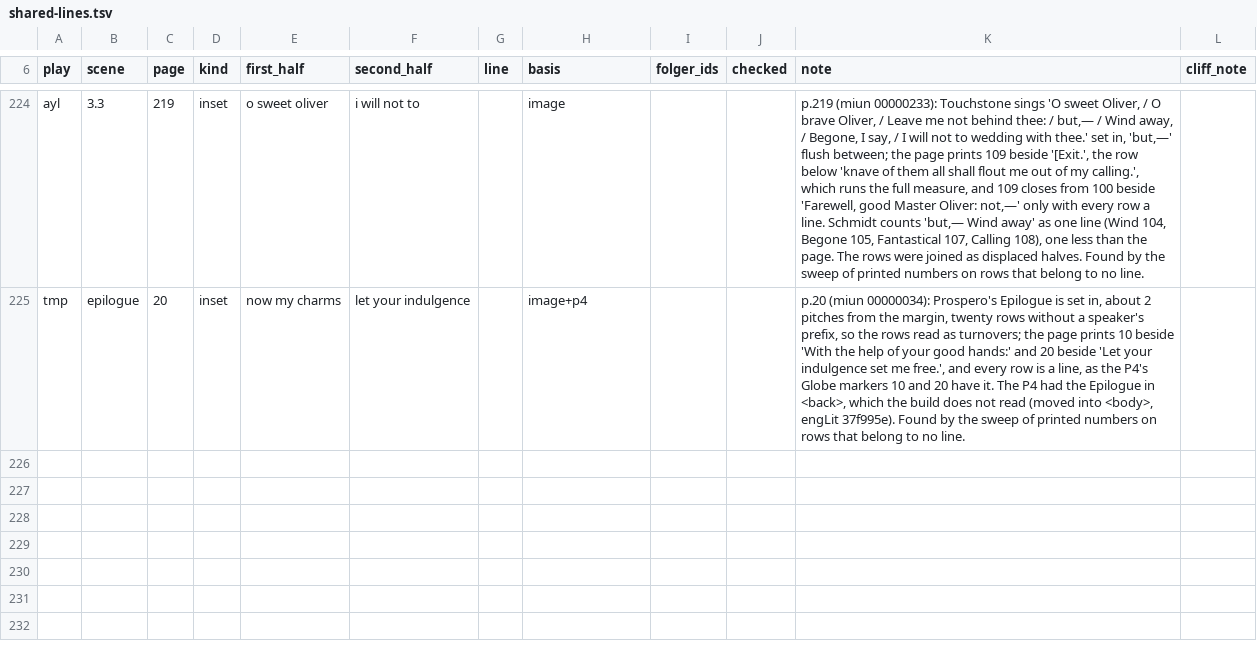
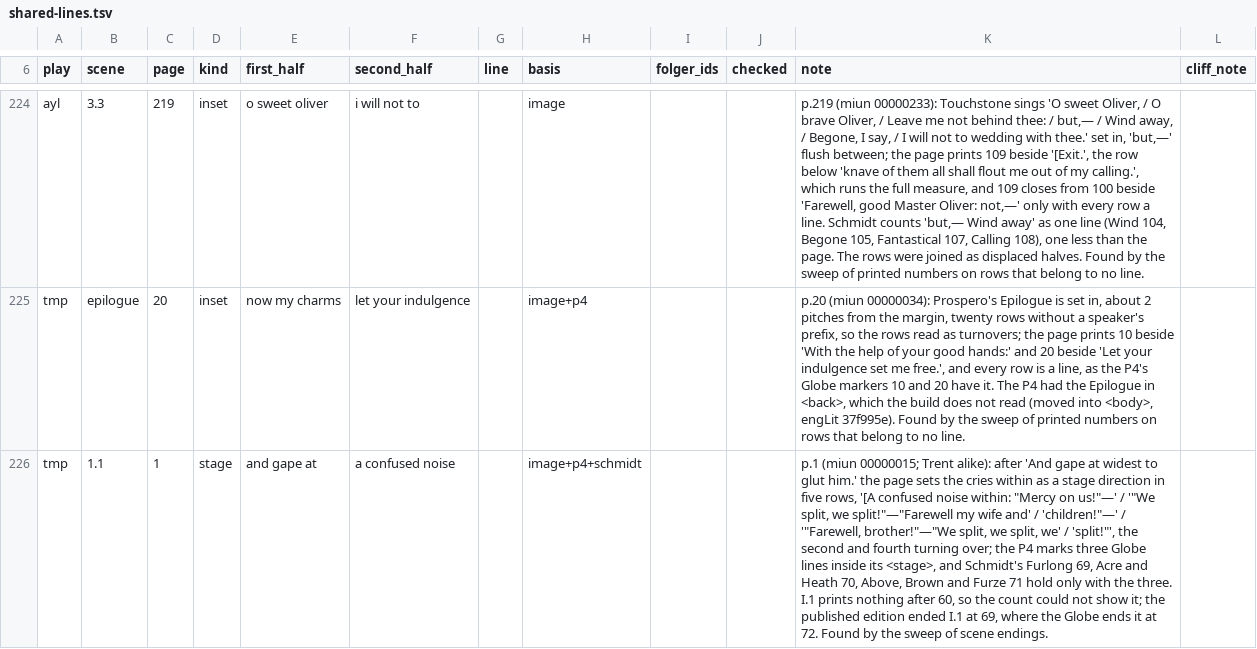
Before and after one commit to PerseusDLCode/corpus-tools, a TSV file: data/globe/shared-lines.tsv, drawn as a sheet; only a part is shown, gaps mark what is left out; the diff names each change by its address in the sheet, - before the commit and + after, or states it on an @@ line.

```diff
--- a/data/globe/shared-lines.tsv
+++ b/data/globe/shared-lines.tsv
+row 226: tmp | 1.1 | 1 | stage | and gape at | a confused noise |  | image+p4+schmidt |  |  | p.1 (miun 00000015; Trent alike): after 'And gape at widest to glut him.' the page sets the cries within as a stage direction in five rows, '[A confused noise within: "Mercy on us!"—' / '"We split, we split!"—"Farewell my wife and' / 'children!"—' / '"Farewell, brother!"—"We split, we split, we' / 'split!"', the second and fourth turning over; the P4 marks three Globe lines inside its <stage>, and Schmidt's Furlong 69, Acre and Heath 70, Above, Brown and Furze 71 hold only with the three. I.1 prints nothing after 60, so the count could not show it; the published edition ended I.1 at 69, where the Globe ends it at 72. Found by the sweep of scene endings.
```
